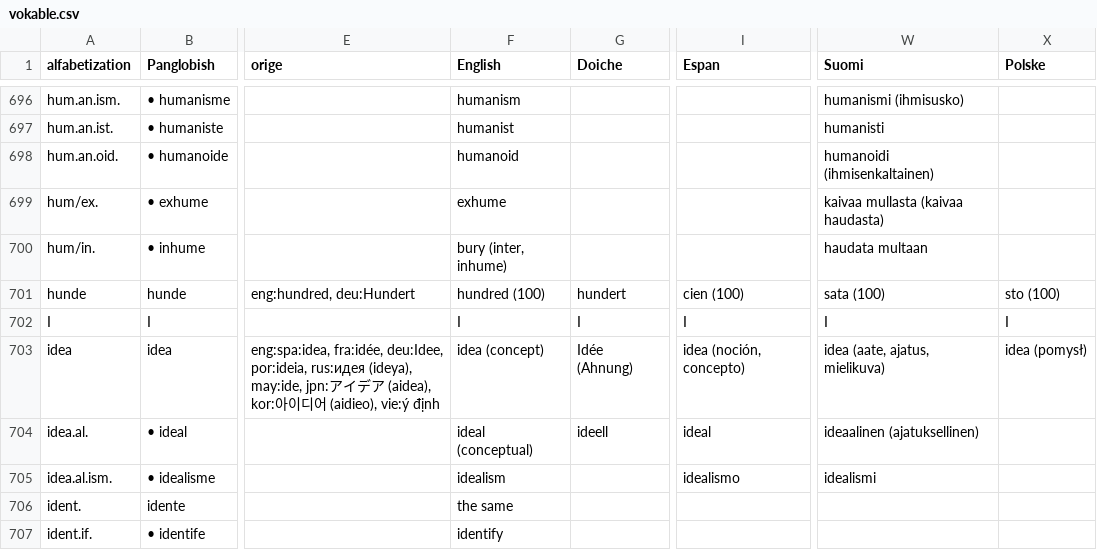
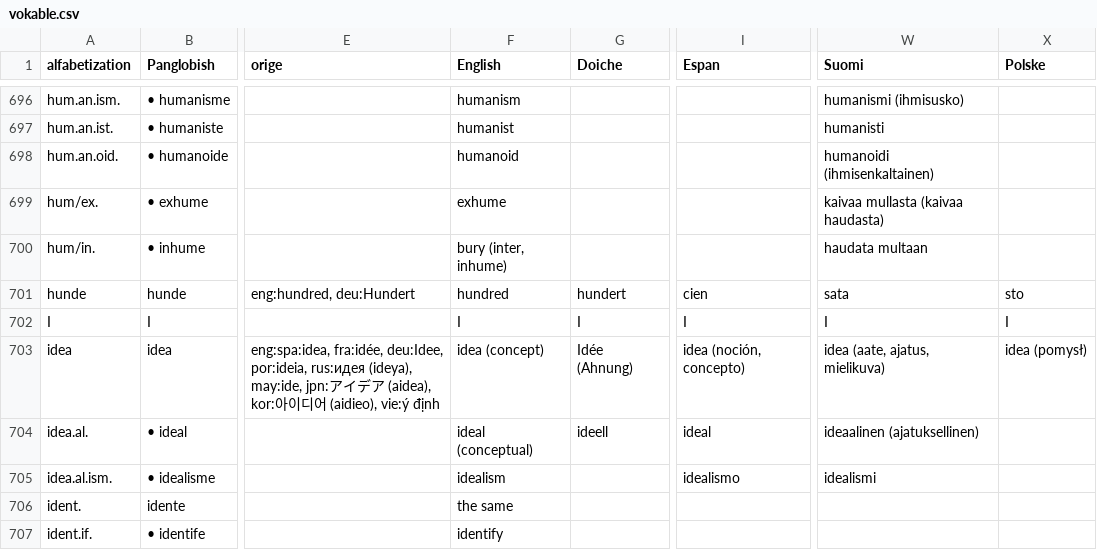
Before and after one commit to barumau/PanGlobish, a CSV file: vokable.csv, drawn as a sheet; only a part is shown, gaps mark what is left out; the diff names each change by its address in the sheet, - before the commit and + after, or states it on an @@ line.

Commit message:
ripare un fele

```diff
--- a/vokable.csv
+++ b/vokable.csv
-F701 (English): hundred (100)
+F701 (English): hundred
-I701 (Espan): cien (100)
+I701 (Espan): cien
-W701 (Suomi): sata (100)
+W701 (Suomi): sata
-X701 (Polske): sto (100)
+X701 (Polske): sto
```
